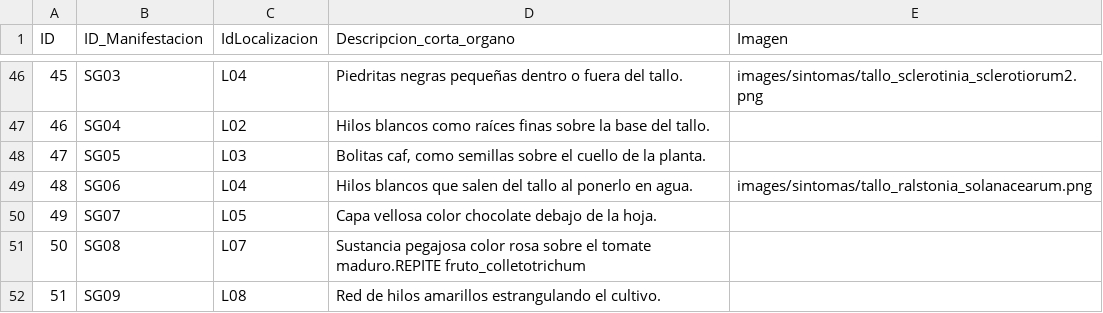
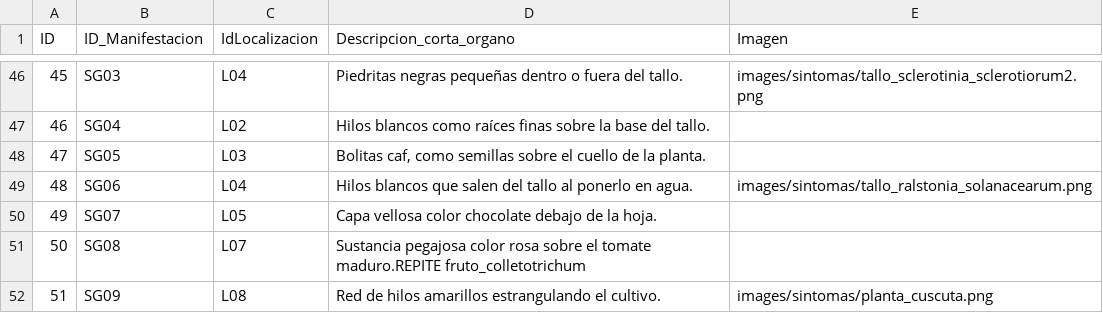
Before and after one commit to intaaersanpedrodejujuy/new_diagnostico_08062026, a CSV file: data/manifestacion_localizacion.csv, drawn as a sheet; only a part is shown, gaps mark what is left out.

Commit message:
Update manifestacion_localizacion.csv

```diff
--- a/data/manifestacion_localizacion.csv
+++ b/data/manifestacion_localizacion.csv
@@ -51,2 +51,2 @@ ID;ID_Manifestacion;IdLocalizacion;Descripcion_corta_organo;Imagen
 50;SG08;L07;Sustancia pegajosa color rosa sobre el tomate maduro.REPITE fruto_colletotrichum;
-51;SG09;L08;Red de hilos amarillos estrangulando el cultivo.;
+51;SG09;L08;Red de hilos amarillos estrangulando el cultivo.;images/sintomas/planta_cuscuta.png
```
